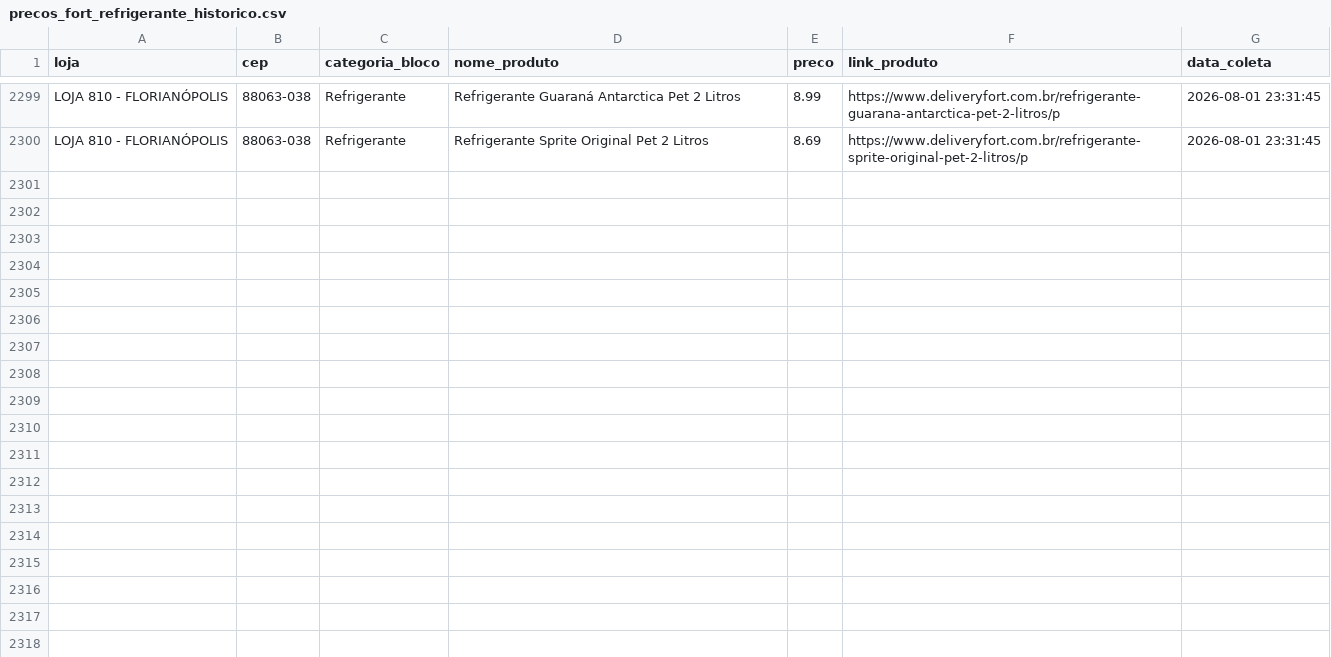
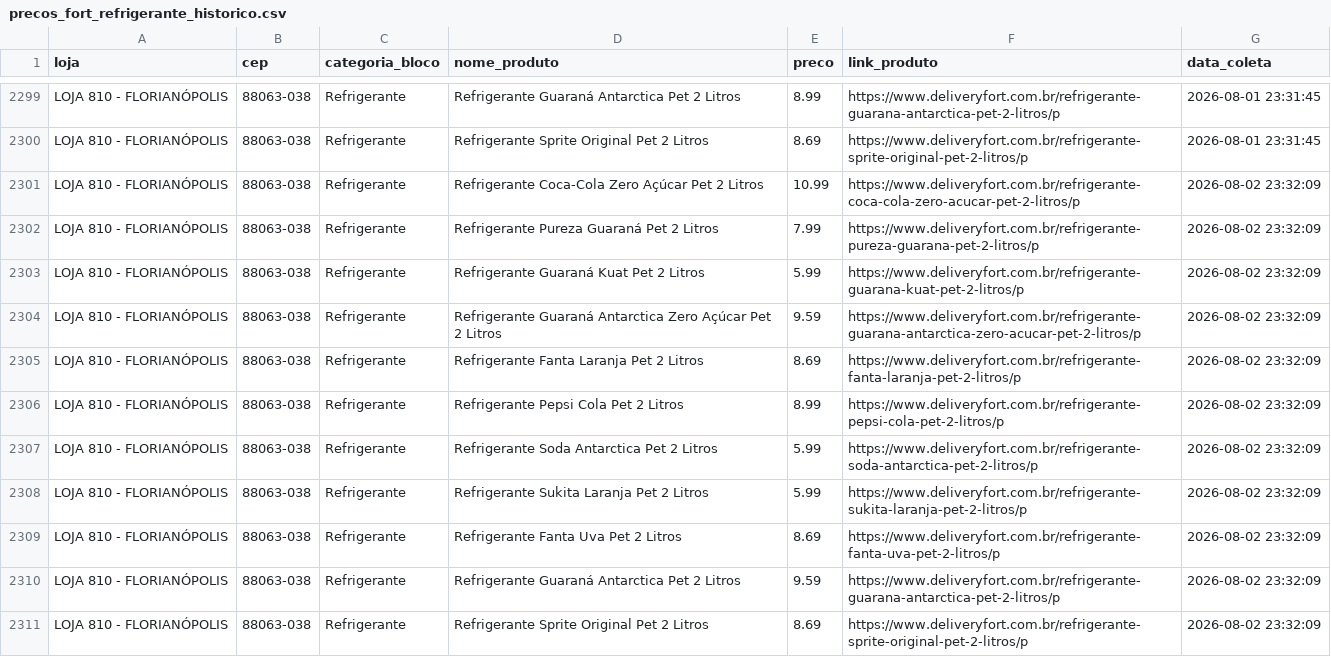
Before and after one commit to andreromaooliveira90/PROJETO_PRECOS_FORT, a CSV file: data/raw/precos_fort_refrigerante_historico.csv, drawn as a sheet; only a part is shown, gaps mark what is left out.

```diff
--- a/data/raw/precos_fort_refrigerante_historico.csv
+++ b/data/raw/precos_fort_refrigerante_historico.csv
@@ -2300 +2300,12 @@ LOJA 810 - FLORIANÓPOLIS,88063-038,Refrigerante,Refrigerante Guaraná Antarctic
 LOJA 810 - FLORIANÓPOLIS,88063-038,Refrigerante,Refrigerante Sprite Original Pet 2 Litros,8.69,https://www.deliveryfort.com.br/refrigerante-sprite-original-pet-2-litros/p,2026-08-01 23:31:45
+LOJA 810 - FLORIANÓPOLIS,88063-038,Refrigerante,Refrigerante Coca-Cola Zero Açúcar Pet 2 Litros,10.99,https://www.deliveryfort.com.br/refrigerante-coca-cola-zero-acucar-pet-2-litros/p,2026-08-02 23:32:09
+LOJA 810 - FLORIANÓPOLIS,88063-038,Refrigerante,Refrigerante Pureza Guaraná Pet 2 Litros,7.99,https://www.deliveryfort.com.br/refrigerante-pureza-guarana-pet-2-litros/p,2026-08-02 23:32:09
+LOJA 810 - FLORIANÓPOLIS,88063-038,Refrigerante,Refrigerante Guaraná Kuat Pet 2 Litros,5.99,https://www.deliveryfort.com.br/refrigerante-guarana-kuat-pet-2-litros/p,2026-08-02 23:32:09
+LOJA 810 - FLORIANÓPOLIS,88063-038,Refrigerante,Refrigerante Guaraná Antarctica Zero Açúcar Pet 2 Litros,9.59,https://www.deliveryfort.com.br/refrigerante-guarana-antarctica-zero-acucar-pet-2-litros/p,2026-08-02 23:32:09
+LOJA 810 - FLORIANÓPOLIS,88063-038,Refrigerante,Refrigerante Fanta Laranja Pet 2 Litros,8.69,https://www.deliveryfort.com.br/refrigerante-fanta-laranja-pet-2-litros/p,2026-08-02 23:32:09
+LOJA 810 - FLORIANÓPOLIS,88063-038,Refrigerante,Refrigerante Pepsi Cola Pet 2 Litros,8.99,https://www.deliveryfort.com.br/refrigerante-pepsi-cola-pet-2-litros/p,2026-08-02 23:32:09
+LOJA 810 - FLORIANÓPOLIS,88063-038,Refrigerante,Refrigerante Soda Antarctica Pet 2 Litros,5.99,https://www.deliveryfort.com.br/refrigerante-soda-antarctica-pet-2-litros/p,2026-08-02 23:32:09
+LOJA 810 - FLORIANÓPOLIS,88063-038,Refrigerante,Refrigerante Sukita Laranja Pet 2 Litros,5.99,https://www.deliveryfort.com.br/refrigerante-sukita-laranja-pet-2-litros/p,2026-08-02 23:32:09
+LOJA 810 - FLORIANÓPOLIS,88063-038,Refrigerante,Refrigerante Fanta Uva Pet 2 Litros,8.69,https://www.deliveryfort.com.br/refrigerante-fanta-uva-pet-2-litros/p,2026-08-02 23:32:09
+LOJA 810 - FLORIANÓPOLIS,88063-038,Refrigerante,Refrigerante Guaraná Antarctica Pet 2 Litros,9.59,https://www.deliveryfort.com.br/refrigerante-guarana-antarctica-pet-2-litros/p,2026-08-02 23:32:09
+LOJA 810 - FLORIANÓPOLIS,88063-038,Refrigerante,Refrigerante Sprite Original Pet 2 Litros,8.69,https://www.deliveryfort.com.br/refrigerante-sprite-original-pet-2-litros/p,2026-08-02 23:32:09
```
Also changed, not shown: data/raw/precos_fort_arroz_historico.csv, data/raw/precos_fort_café_500g_historico.csv, 11 other files.
